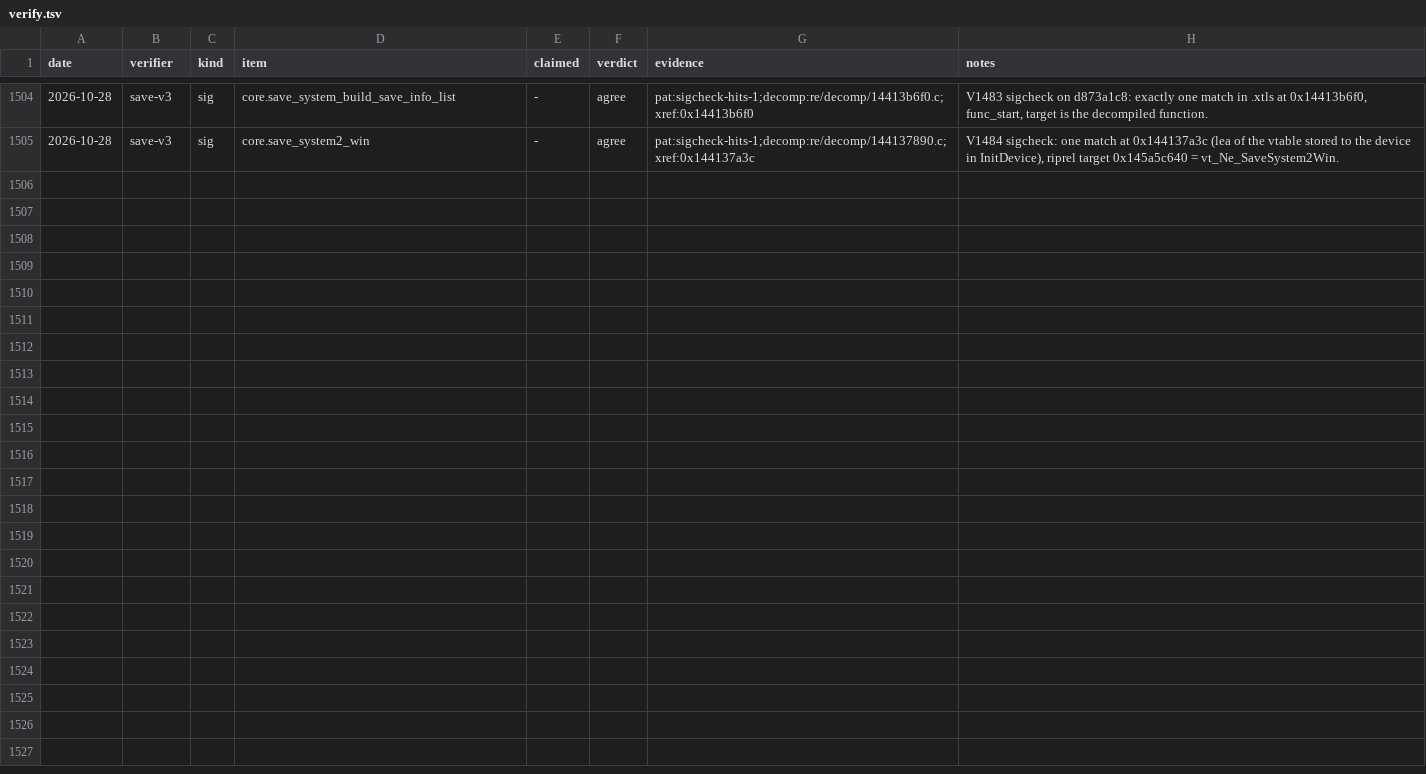
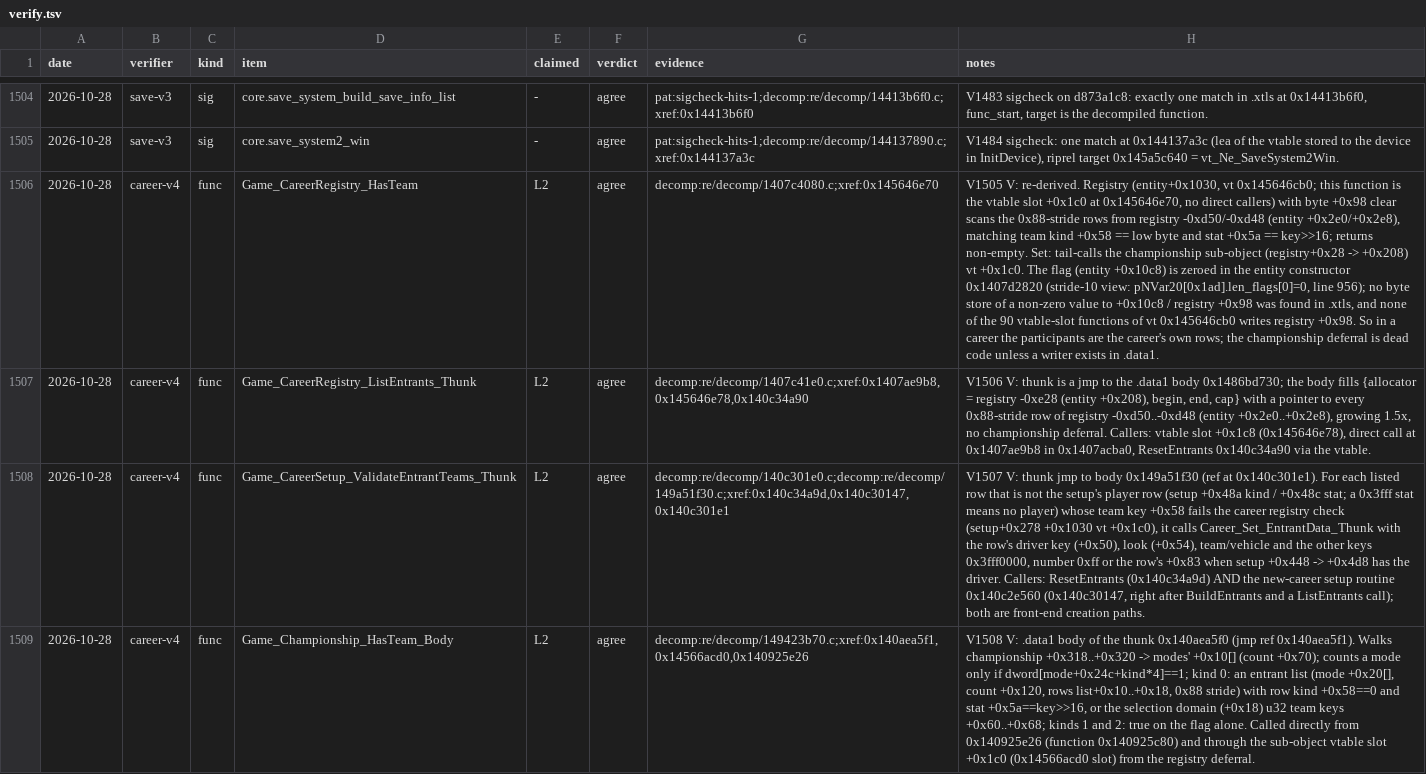
Before and after one commit to MSYEETT/SwoftyLauncher, a TSV file: re/db/verify.tsv, drawn as a sheet; only a part is shown, gaps mark what is left out; the diff names each change by its address in the sheet, - before the commit and + after, or states it on an @@ line.

Commit message:
docs(re): verify career participant checks and map per-team career readers
Verify the career registry team check, the entrant lister, the creation validation and the championship check; record the R&D model rebuild from entrant rows and the label to stat id keying of facilities, pit times, cash and driver market rows.

```diff
--- a/re/db/verify.tsv
+++ b/re/db/verify.tsv
+row 1506: 2026-10-28 | career-v4 | func | Game_CareerRegistry_HasTeam | L2 | agree | decomp:re/decomp/1407c4080.c;xref:0x145646e70 | V1505 V: re-derived. Registry (entity+0x1030, vt 0x145646cb0; this function is the vtable slot +0x1c0 at 0x145646e70, no direct callers) with byte +0x98 clear scans the 0x88-stride rows from registry -0xd50/-0xd48 (entity +0x2e0/+0x2e8), matching team kind +0x58 == low byte and stat +0x5a == key>>16; returns non-empty. Set: tail-calls the championship sub-object (registry+0x28 -> +0x208) vt +0x1c0. The flag (entity +0x10c8) is zeroed in the entity constructor 0x1407d2820 (stride-10 view: pNVar20[0x1ad].len_flags[0]=0, line 956); no byte store of a non-zero value to +0x10c8 / registry +0x98 was found in .xtls, and none of the 90 vtable-slot functions of vt 0x145646cb0 writes registry +0x98. So in a career the participants are the career's own rows; the championship deferral is dead code unless a writer exists in .data1.
+row 1507: 2026-10-28 | career-v4 | func | Game_CareerRegistry_ListEntrants_Thunk | L2 | agree | decomp:re/decomp/1407c41e0.c;xref:0x1407ae9b8,0x145646e78,0x140c34a90 | V1506 V: thunk is a jmp to the .data1 body 0x1486bd730; the body fills {allocator = registry -0xe28 (entity +0x208), begin, end, cap} with a pointer to every 0x88-stride row of registry -0xd50..-0xd48 (entity +0x2e0..+0x2e8), growing 1.5x, no championship deferral. Callers: vtable slot +0x1c8 (0x145646e78), direct call at 0x1407ae9b8 in 0x1407acba0, ResetEntrants 0x140c34a90 via the vtable.
+row 1508: 2026-10-28 | career-v4 | func | Game_CareerSetup_ValidateEntrantTeams_Thunk | L2 | agree | decomp:re/decomp/140c301e0.c;decomp:re/decomp/149a51f30.c;xref:0x140c34a9d,0x140c30147,0x140c301e1 | V1507 V: thunk jmp to body 0x149a51f30 (ref at 0x140c301e1). For each listed row that is not the setup's player row (setup +0x48a kind / +0x48c stat; a 0x3fff stat means no player) whose team key +0x58 fails the career registry check (setup+0x278 +0x1030 vt +0x1c0), it calls Career_Set_EntrantData_Thunk with the row's driver key (+0x50), look (+0x54), team/vehicle and the other keys 0x3fff0000, number 0xff or the row's +0x83 when setup +0x448 -> +0x4d8 has the driver. Callers: ResetEntrants (0x140c34a9d) AND the new-career setup routine 0x140c2e560 (0x140c30147, right after BuildEntrants and a ListEntrants call); both are front-end creation paths.
+row 1509: 2026-10-28 | career-v4 | func | Game_Championship_HasTeam_Body | L2 | agree | decomp:re/decomp/149423b70.c;xref:0x140aea5f1,0x14566acd0,0x140925e26 | V1508 V: .data1 body of the thunk 0x140aea5f0 (jmp ref 0x140aea5f1). Walks championship +0x318..+0x320 -> modes' +0x10[] (count +0x70); counts a mode only if dword[mode+0x24c+kind*4]==1; kind 0: an entrant list (mode +0x20[], count +0x120, rows list+0x10..+0x18, 0x88 stride) with row kind +0x58==0 and stat +0x5a==key>>16, or the selection domain (+0x18) u32 team keys +0x60..+0x68; kinds 1 and 2: true on the flag alone. Called directly from 0x140925e26 (function 0x140925c80) and through the sub-object vtable slot +0x1c0 (0x14566acd0 slot) from the registry deferral.
```
Also changed, not shown: 2 other files.
